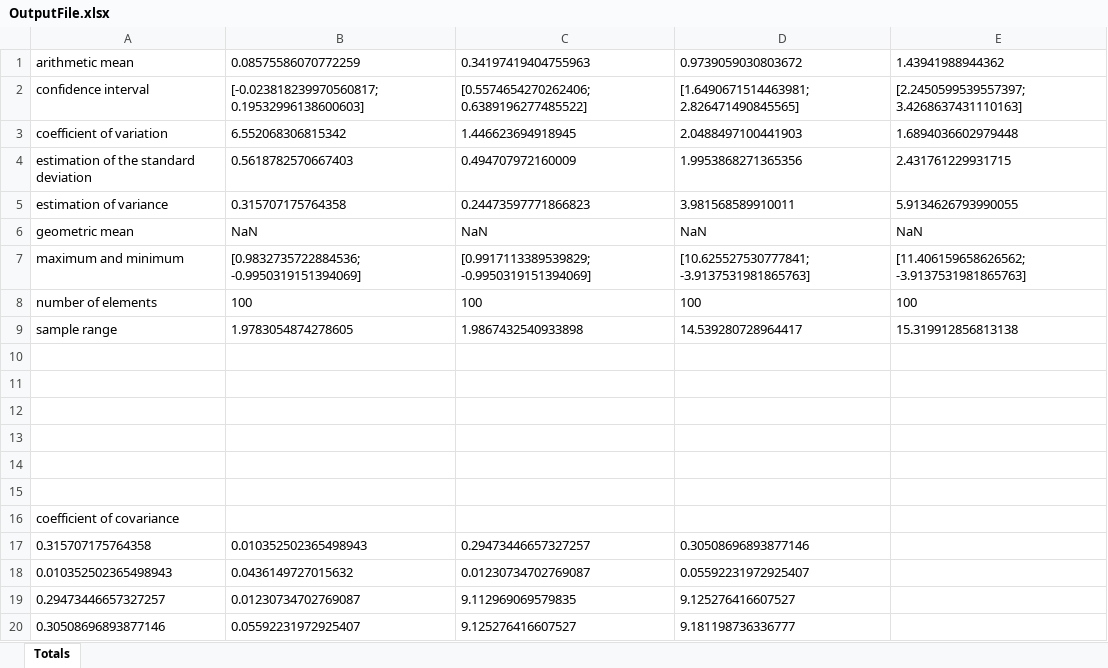
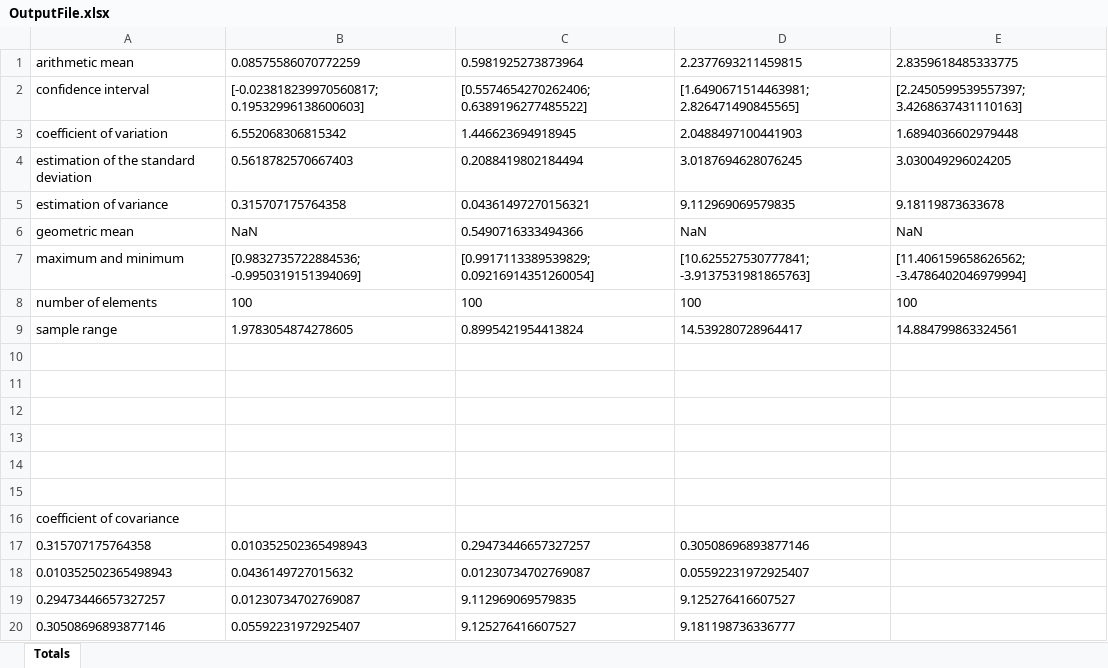
Before and after one commit to neolannp/laba2, an Excel workbook: OutputFile.xlsx, sheet Totals, drawn as a sheet; values as stored, in another font and other column widths than the file's, no borders; the diff names each change by its address in the sheet, - before the commit and + after, or states it on an @@ line.

```diff
--- a/OutputFile.xlsx (sheet Totals)
+++ b/OutputFile.xlsx (sheet Totals)
-C1: 0.34197419404755963
+C1: 0.5981925273873964
-D1: 0.9739059030803672
+D1: 2.2377693211459815
-E1: 1.43941988944362
+E1: 2.8359618485333775
-C4: 0.494707972160009
+C4: 0.2088419802184494
-D4: 1.9953868271365356
+D4: 3.0187694628076245
-E4: 2.431761229931715
+E4: 3.030049296024205
-C5: 0.24473597771866823
+C5: 0.04361497270156321
-D5: 3.981568589910011
+D5: 9.112969069579835
-E5: 5.9134626793990055
+E5: 9.18119873633678
-C6: NaN
+C6: 0.5490716333494366
-C7: [0.9917113389539829; -0.9950319151394069]
+C7: [0.9917113389539829; 0.09216914351260054]
-E7: [11.406159658626562; -3.9137531981865763]
+E7: [11.406159658626562; -3.4786402046979994]
-C9: 1.9867432540933898
+C9: 0.8995421954413824
-E9: 15.319912856813138
+E9: 14.884799863324561
```
Also changed, not shown: 9 other files.
